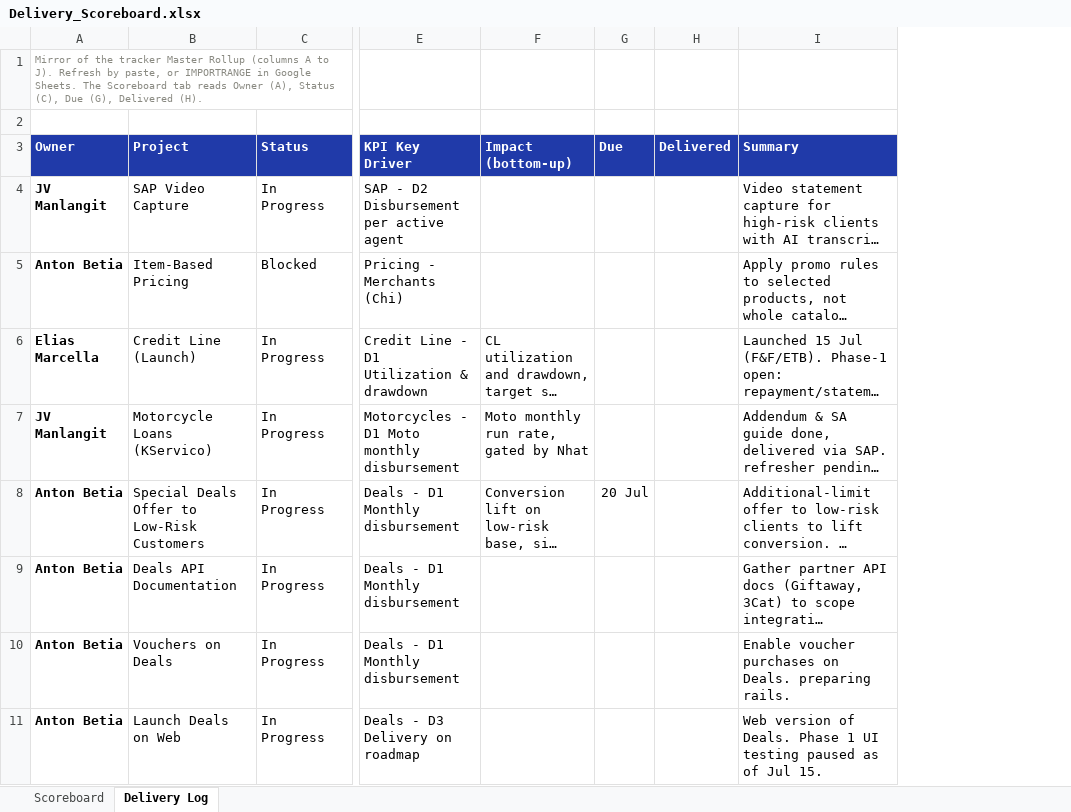
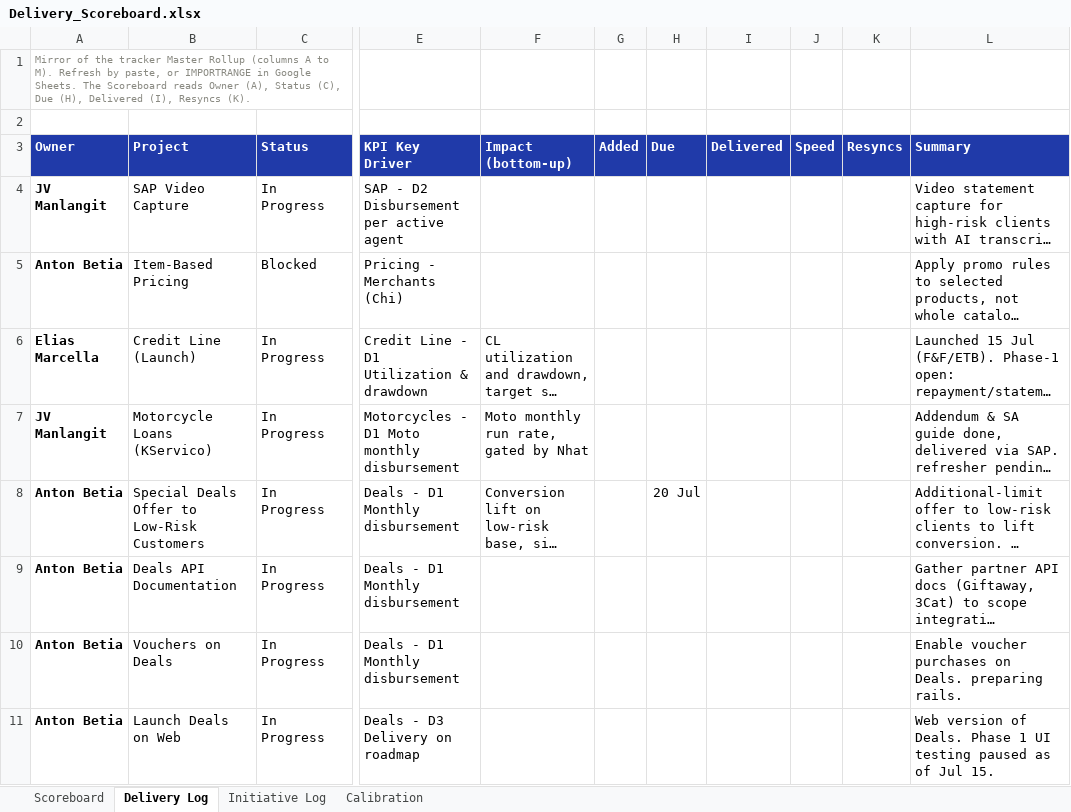
Before and after one commit to kvrtman/kvrtman, an Excel workbook: team-performance/Delivery_Scoreboard.xlsx, sheet Delivery Log, drawn as a sheet; only a part is shown, gaps mark what is left out; long unchanged cells end in …; values as stored, in another font and other column widths than the file's, no borders; the diff names each change by its address in the sheet, - before the commit and + after, or states it on an @@ line.

```diff
--- a/team-performance/Delivery_Scoreboard.xlsx (sheet Delivery Log)
+++ b/team-performance/Delivery_Scoreboard.xlsx (sheet Delivery Log)
+sheet tab: Initiative Log
+sheet tab: Calibration
+column G (Added), empty
+column J (Speed), empty
+column K (Resyncs), empty
-A1 (Owner): …A to J). Refresh by paste, or IMPORTRANGE in Google Sheets. The Scoreboard tab reads Owner (A), Status (C), Due (G), Delivered (H).
+A1 (Owner): …A to M). Refresh by paste, or IMPORTRANGE in Google Sheets. The Scoreboard reads Owner (A), Status (C), Due (H), Delivered (I), Resyncs (K).
```
Also changed, not shown: sheet Scoreboard, formulas that keep their value, team-performance/Executive_Project_Tracker_v2.xlsx, 6 other files.
